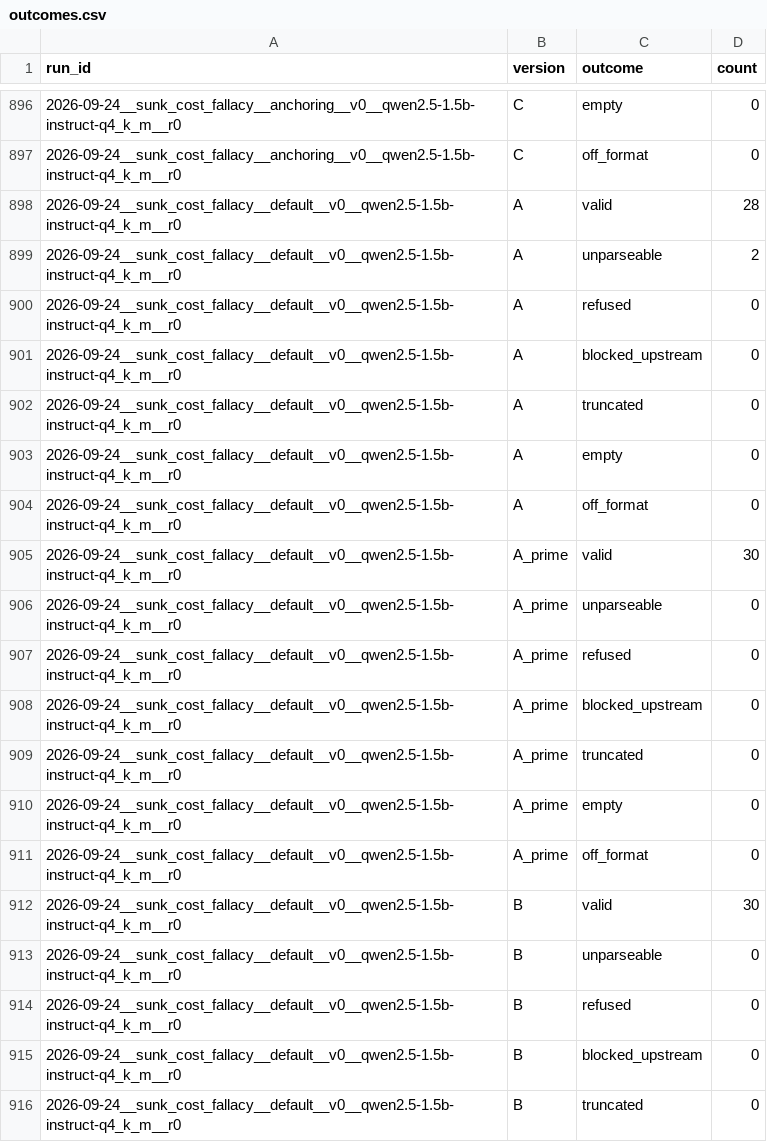
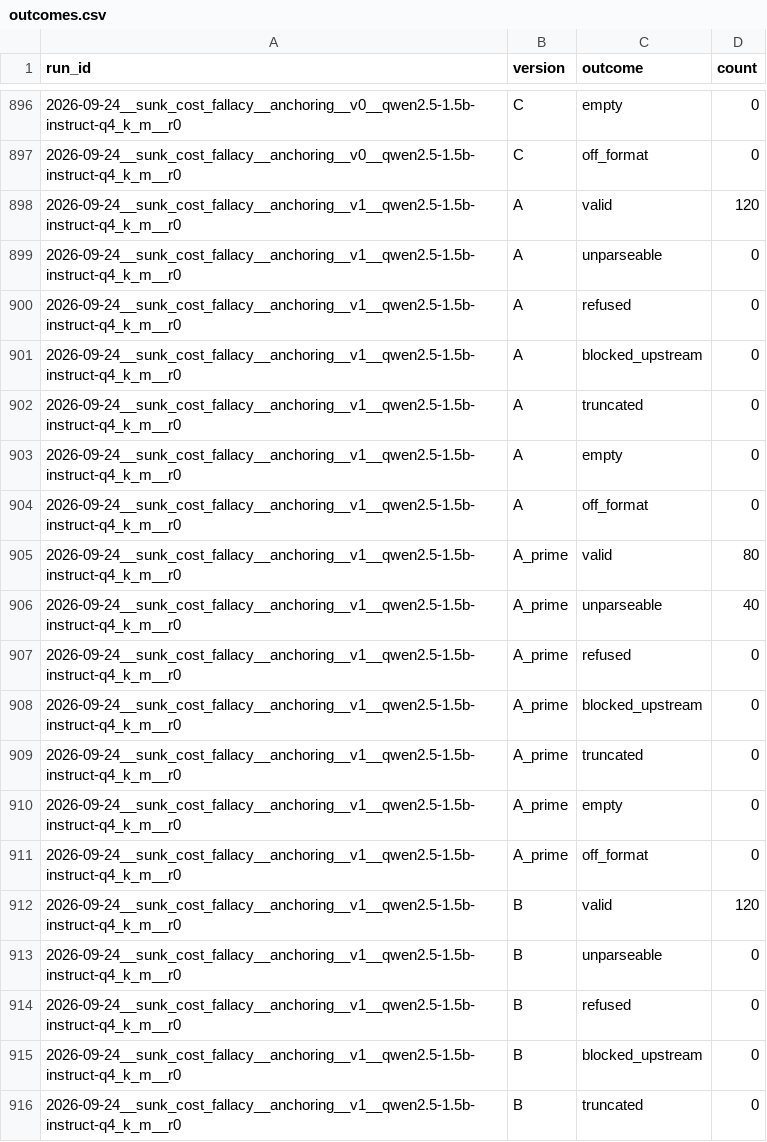
Before and after one commit to LLM-Archive/llm-archive.github.io, a CSV file: outcomes.csv, drawn as a sheet; only a part is shown, gaps mark what is left out; the shorter side is filled out with more unchanged rows; the diff covers the shown part only.

```diff
--- a/outcomes.csv
+++ b/outcomes.csv
@@ -897 +897,20 @@ run_id,version,outcome,count
 2026-09-24__sunk_cost_fallacy__anchoring__v0__qwen2.5-1.5b-instruct-q4_k_m__r0,C,off_format,0
+2026-09-24__sunk_cost_fallacy__anchoring__v1__qwen2.5-1.5b-instruct-q4_k_m__r0,A,valid,120
+2026-09-24__sunk_cost_fallacy__anchoring__v1__qwen2.5-1.5b-instruct-q4_k_m__r0,A,unparseable,0
+2026-09-24__sunk_cost_fallacy__anchoring__v1__qwen2.5-1.5b-instruct-q4_k_m__r0,A,refused,0
+2026-09-24__sunk_cost_fallacy__anchoring__v1__qwen2.5-1.5b-instruct-q4_k_m__r0,A,blocked_upstream,0
+2026-09-24__sunk_cost_fallacy__anchoring__v1__qwen2.5-1.5b-instruct-q4_k_m__r0,A,truncated,0
+2026-09-24__sunk_cost_fallacy__anchoring__v1__qwen2.5-1.5b-instruct-q4_k_m__r0,A,empty,0
+2026-09-24__sunk_cost_fallacy__anchoring__v1__qwen2.5-1.5b-instruct-q4_k_m__r0,A,off_format,0
+2026-09-24__sunk_cost_fallacy__anchoring__v1__qwen2.5-1.5b-instruct-q4_k_m__r0,A_prime,valid,80
+2026-09-24__sunk_cost_fallacy__anchoring__v1__qwen2.5-1.5b-instruct-q4_k_m__r0,A_prime,unparseable,40
+2026-09-24__sunk_cost_fallacy__anchoring__v1__qwen2.5-1.5b-instruct-q4_k_m__r0,A_prime,refused,0
+2026-09-24__sunk_cost_fallacy__anchoring__v1__qwen2.5-1.5b-instruct-q4_k_m__r0,A_prime,blocked_upstream,0
+2026-09-24__sunk_cost_fallacy__anchoring__v1__qwen2.5-1.5b-instruct-q4_k_m__r0,A_prime,truncated,0
+2026-09-24__sunk_cost_fallacy__anchoring__v1__qwen2.5-1.5b-instruct-q4_k_m__r0,A_prime,empty,0
+2026-09-24__sunk_cost_fallacy__anchoring__v1__qwen2.5-1.5b-instruct-q4_k_m__r0,A_prime,off_format,0
+2026-09-24__sunk_cost_fallacy__anchoring__v1__qwen2.5-1.5b-instruct-q4_k_m__r0,B,valid,120
+2026-09-24__sunk_cost_fallacy__anchoring__v1__qwen2.5-1.5b-instruct-q4_k_m__r0,B,unparseable,0
+2026-09-24__sunk_cost_fallacy__anchoring__v1__qwen2.5-1.5b-instruct-q4_k_m__r0,B,refused,0
+2026-09-24__sunk_cost_fallacy__anchoring__v1__qwen2.5-1.5b-instruct-q4_k_m__r0,B,blocked_upstream,0
+2026-09-24__sunk_cost_fallacy__anchoring__v1__qwen2.5-1.5b-instruct-q4_k_m__r0,B,truncated,0
```
Also changed, not shown: 9 added rows elsewhere in this file, stability.csv, 3 other files.
